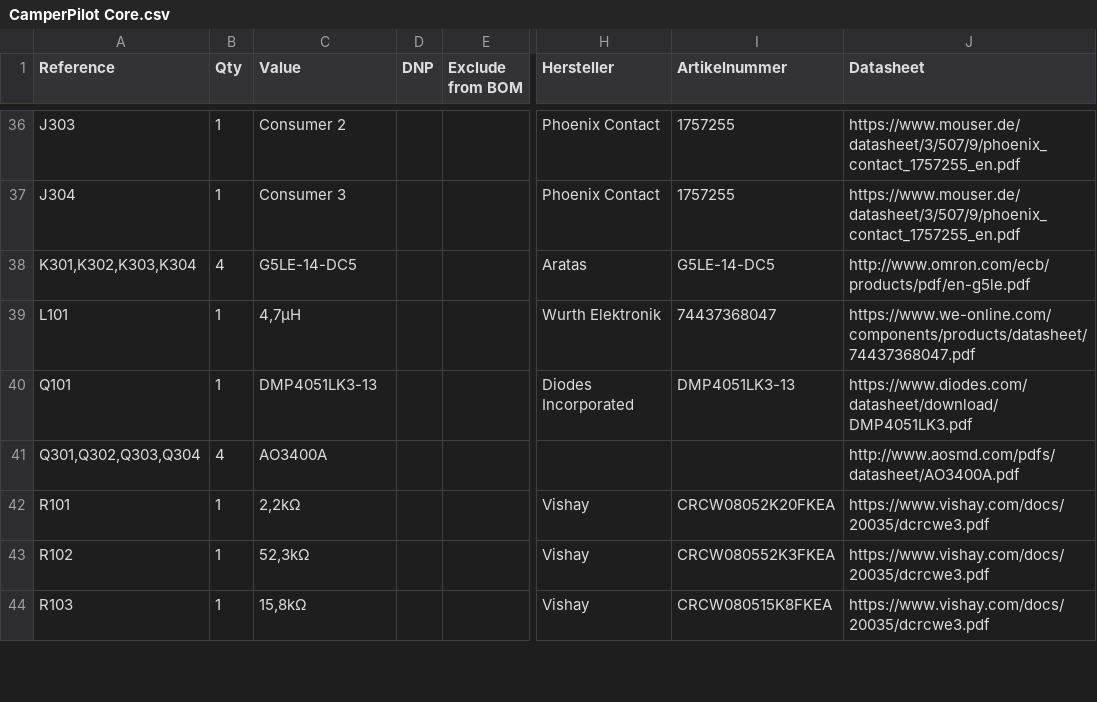
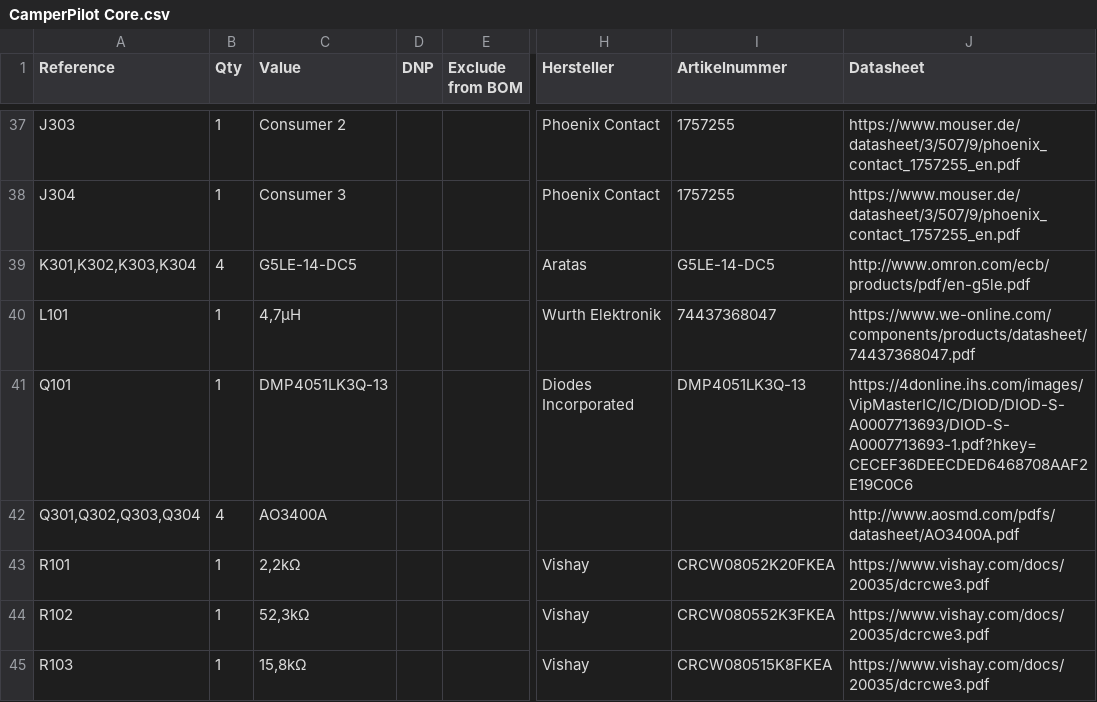
Before and after one commit to knxhelden/CamperPilot, a CSV file: hardware/core/schematics/CamperPilot Core.csv, drawn as a sheet; only a part is shown, gaps mark what is left out; addresses are those after the commit; the diff covers the shown part only; the diff names each change by its address in the sheet, - before the commit and + after, or states it on an @@ line.

```diff
--- a/hardware/core/schematics/CamperPilot Core.csv
+++ b/hardware/core/schematics/CamperPilot Core.csv
-C41 (Value): DMP4051LK3-13
+C41 (Value): DMP4051LK3Q-13
-I41 (Artikelnummer): DMP4051LK3-13
+I41 (Artikelnummer): DMP4051LK3Q-13
-J41 (Datasheet): https://www.diodes.com/datasheet/download/DMP4051LK3.pdf
+J41 (Datasheet): https://4donline.ihs.com/images/VipMasterIC/IC/DIOD/DIOD-S-A0007713693/DIOD-S-A0007713693-1.pdf?hkey=CECEF36DEECDED6468708AAF2E19C0C6
```
Also changed, not shown: 1 added row, 1 removed row and 6 edited cells elsewhere in this file, 11 other files.
